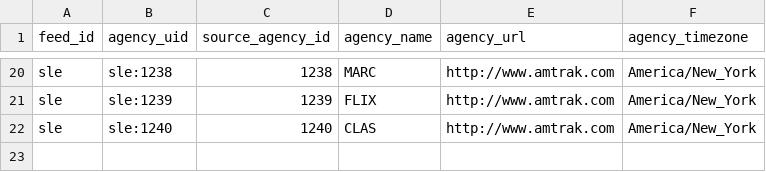
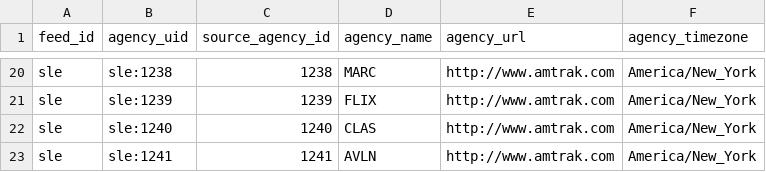
Before and after one commit to unpixelated-ideas/moose.train, a CSV file: supporting_files/extraction/normalized_gtfs/sle/agencies.csv, drawn as a sheet; only a part is shown, gaps mark what is left out; the diff names each change by its address in the sheet, - before the commit and + after, or states it on an @@ line.

```diff
--- a/supporting_files/extraction/normalized_gtfs/sle/agencies.csv
+++ b/supporting_files/extraction/normalized_gtfs/sle/agencies.csv
+row 23: sle | sle:1241 | 1241 | AVLN | http://www.amtrak.com | America/New_York
```
Also changed, not shown: supporting_files/extraction/normalized_gtfs/amtrak/agencies.csv, supporting_files/extraction/normalized_gtfs/amtrak/calendars.csv, 45 other files.
